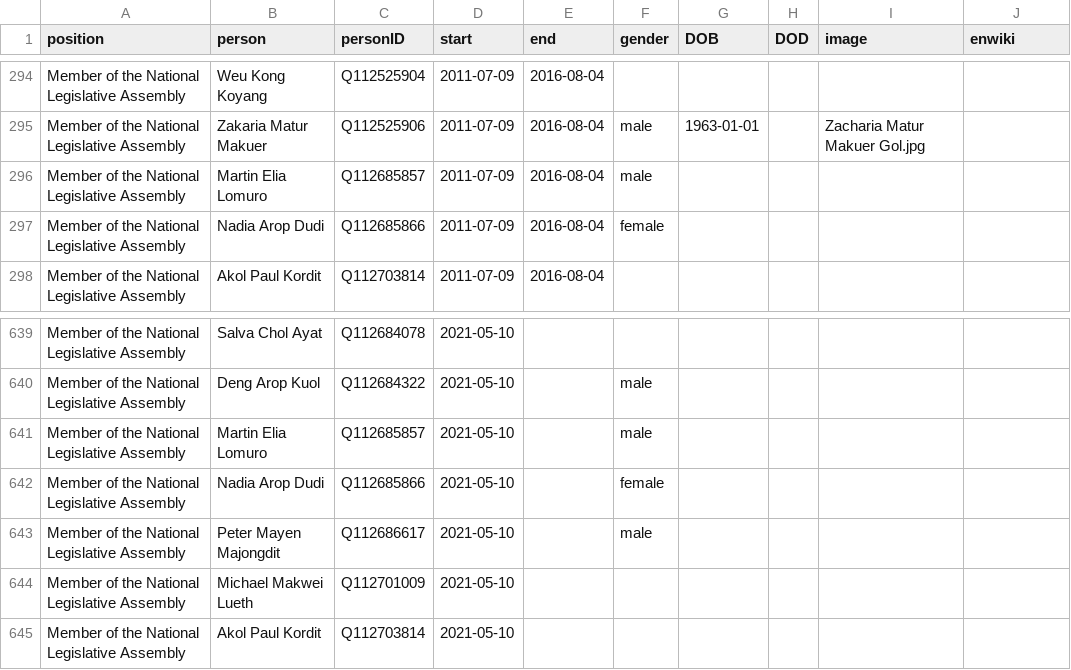
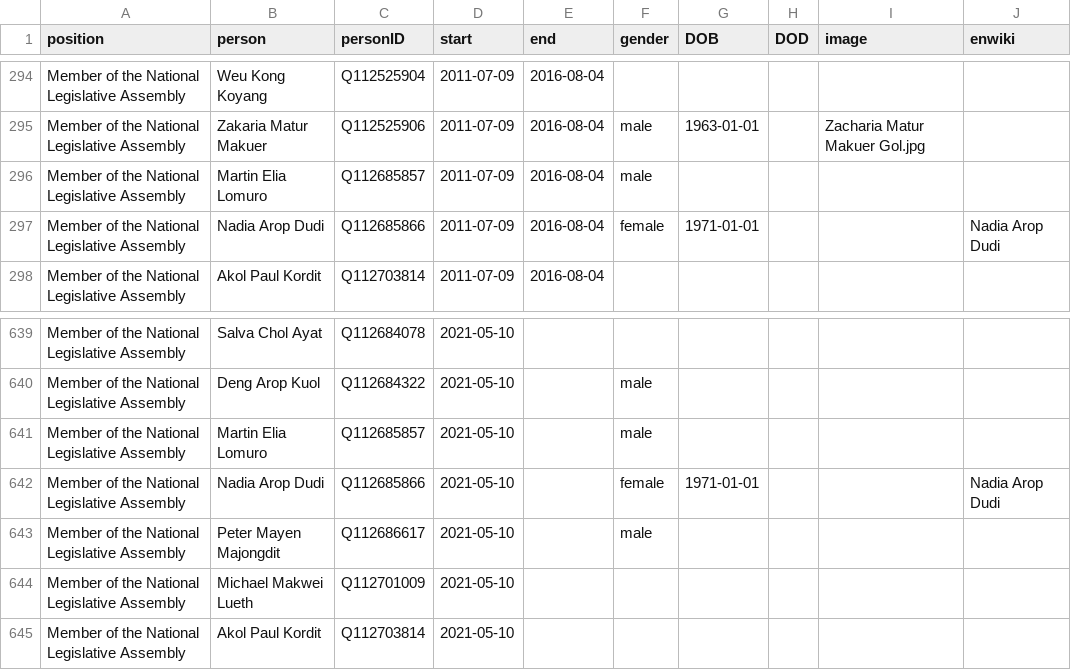
Before and after one commit to every-politician-scrapers/south-sudan, a CSV file: html/legislators.csv, drawn as a sheet; only a part is shown, gaps mark what is left out.

```diff
--- a/html/legislators.csv
+++ b/html/legislators.csv
@@ -296,3 +296,3 @@ Member of the National Legislative Assembly,Zakaria Matur Makuer,Q112525906,2011
 Member of the National Legislative Assembly,Martin Elia Lomuro,Q112685857,2011-07-09,2016-08-04,male,,,,
-Member of the National Legislative Assembly,Nadia Arop Dudi,Q112685866,2011-07-09,2016-08-04,female,,,,
+Member of the National Legislative Assembly,Nadia Arop Dudi,Q112685866,2011-07-09,2016-08-04,female,1971-01-01,,,Nadia Arop Dudi
 Member of the National Legislative Assembly,Akol Paul Kordit,Q112703814,2011-07-09,2016-08-04,,,,,
@@ -641,3 +641,3 @@ Member of the National Legislative Assembly,Deng Arop Kuol,Q112684322,2021-05-10
 Member of the National Legislative Assembly,Martin Elia Lomuro,Q112685857,2021-05-10,,male,,,,
-Member of the National Legislative Assembly,Nadia Arop Dudi,Q112685866,2021-05-10,,female,,,,
+Member of the National Legislative Assembly,Nadia Arop Dudi,Q112685866,2021-05-10,,female,1971-01-01,,,Nadia Arop Dudi
 Member of the National Legislative Assembly,Peter Mayen Majongdit,Q112686617,2021-05-10,,male,,,,
```
Also changed, not shown: html/current.csv, html/holders21.csv.
